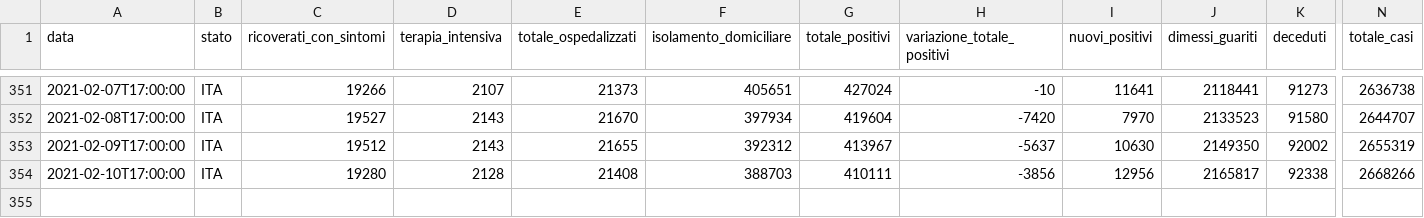
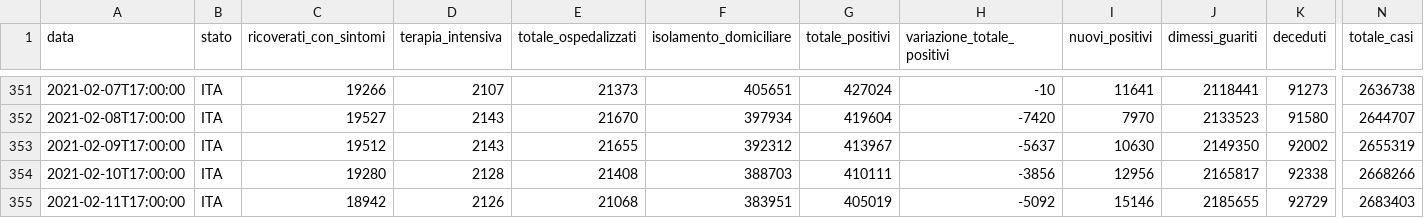
Before and after one commit to Learning-from-the-curve/dashboard-italy, a CSV file: input/dpc-covid19-ita-andamento-nazionale.csv, drawn as a sheet; only a part is shown, gaps mark what is left out; rows hold the shown columns only; the diff names each change by its address in the sheet, - before the commit and + after, or states it on an @@ line.

Commit message:
Data Updated

```diff
--- a/input/dpc-covid19-ita-andamento-nazionale.csv
+++ b/input/dpc-covid19-ita-andamento-nazionale.csv
+row 355: 2021-02-11T17:00:00 | ITA | 18942 | 2126 | 21068 | 383951 | 405019 | -5092 | 15146 | 2185655 | 92729 | 2683403
```
Also changed, not shown: 18 other files.
